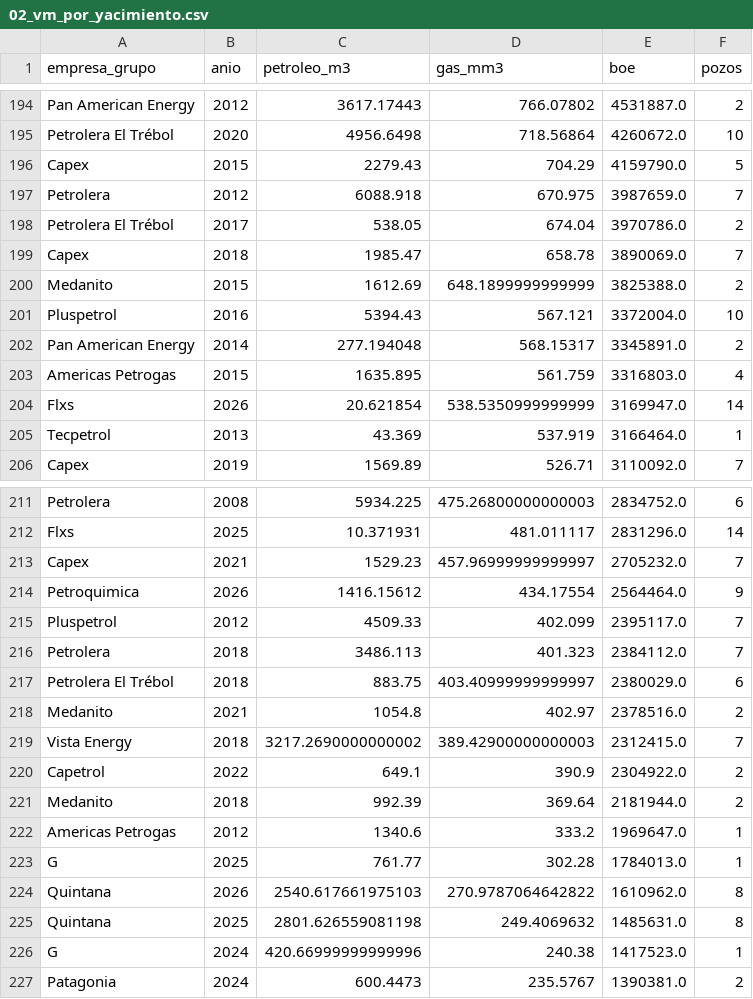
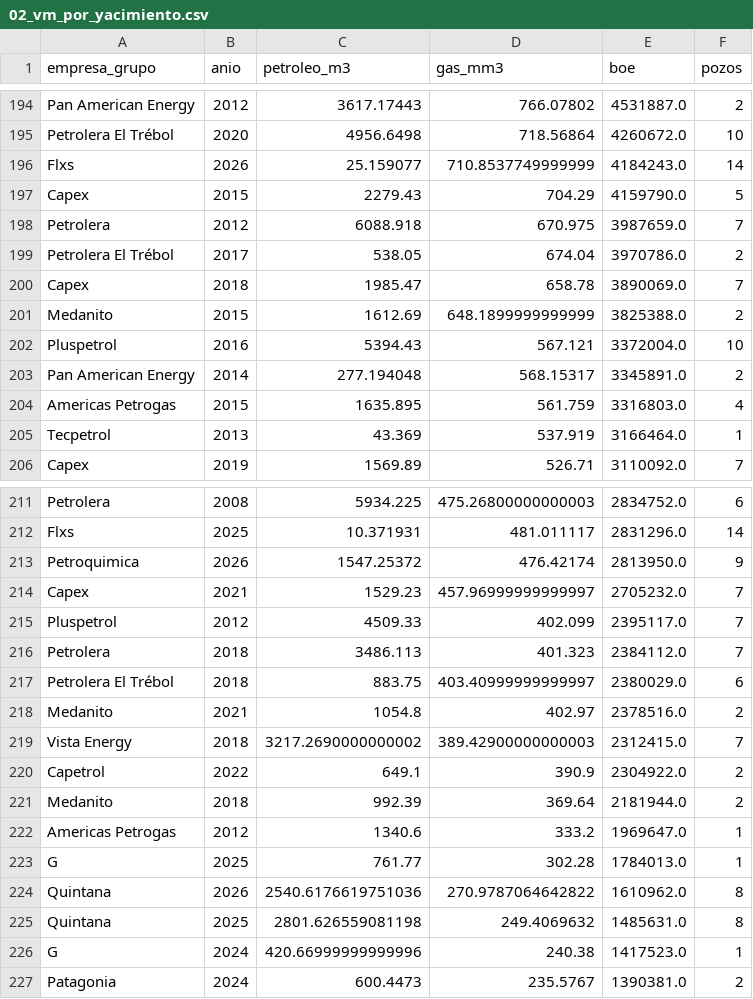
Before and after one commit to chavobutassi/vaca-muerta-analytics, a CSV file: docs/data/02_vm_por_yacimiento.csv, drawn as a sheet; only a part is shown, gaps mark what is left out.

```diff
--- a/docs/data/02_vm_por_yacimiento.csv
+++ b/docs/data/02_vm_por_yacimiento.csv
@@ -195,2 +195,3 @@ Pan American Energy,2012,3617.17443,766.07802,4531887.0,2
 Petrolera El Trébol,2020,4956.6498,718.56864,4260672.0,10
+Flxs,2026,25.159077,710.8537749999999,4184243.0,14
 Capex,2015,2279.43,704.29,4159790.0,5
@@ -203,3 +204,2 @@ Pan American Energy,2014,277.194048,568.15317,3345891.0,2
 Americas Petrogas,2015,1635.895,561.759,3316803.0,4
-Flxs,2026,20.621854,538.5350999999999,3169947.0,14
 Tecpetrol,2013,43.369,537.919,3166464.0,1
@@ -212,4 +212,4 @@ Petrolera,2008,5934.225,475.26800000000003,2834752.0,6
 Flxs,2025,10.371931,481.011117,2831296.0,14
+Petroquimica,2026,1547.25372,476.42174,2813950.0,9
 Capex,2021,1529.23,457.96999999999997,2705232.0,7
-Petroquimica,2026,1416.15612,434.17554,2564464.0,9
 Pluspetrol,2012,4509.33,402.099,2395117.0,7
@@ -223,3 +223,3 @@ Americas Petrogas,2012,1340.6,333.2,1969647.0,1
 G,2025,761.77,302.28,1784013.0,1
-Quintana,2026,2540.617661975103,270.9787064642822,1610962.0,8
+Quintana,2026,2540.6176619751036,270.9787064642822,1610962.0,8
 Quintana,2025,2801.626559081198,249.4069632,1485631.0,8
```
Also changed, not shown: docs/data/01_vm_produccion_mensual.csv, docs/data/04_vm_eficiencia_pozos.csv, 4 other files.
